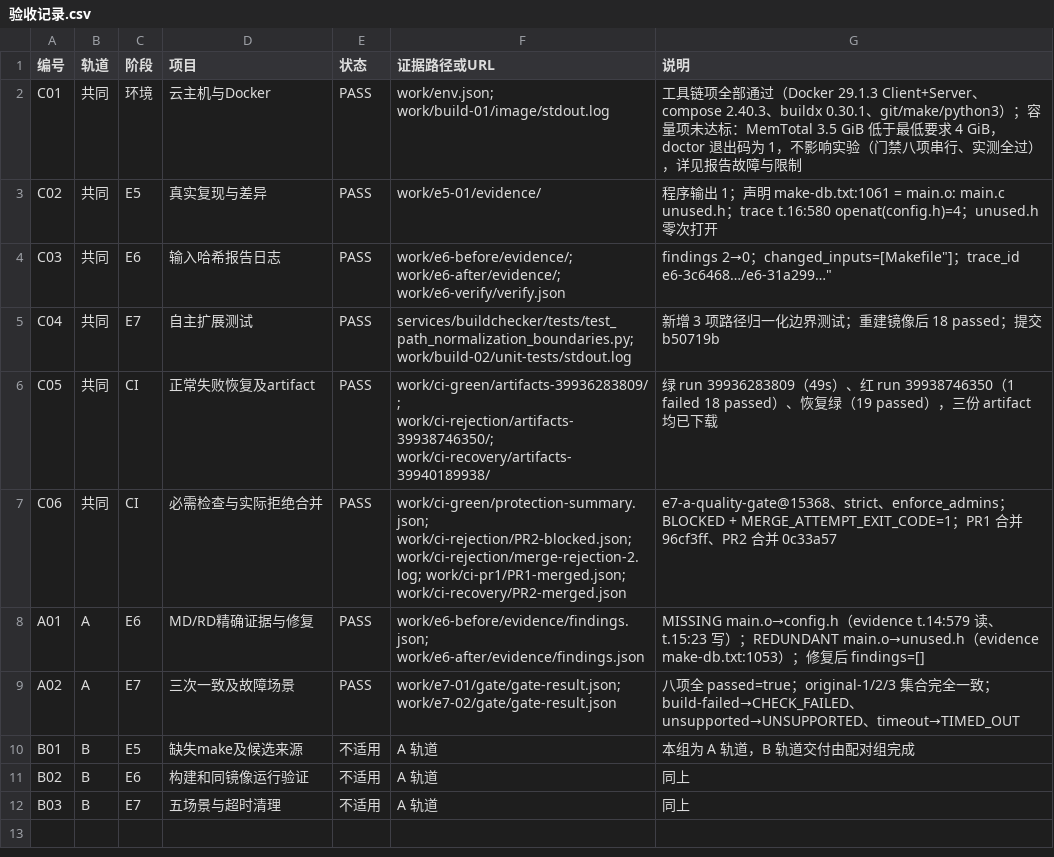
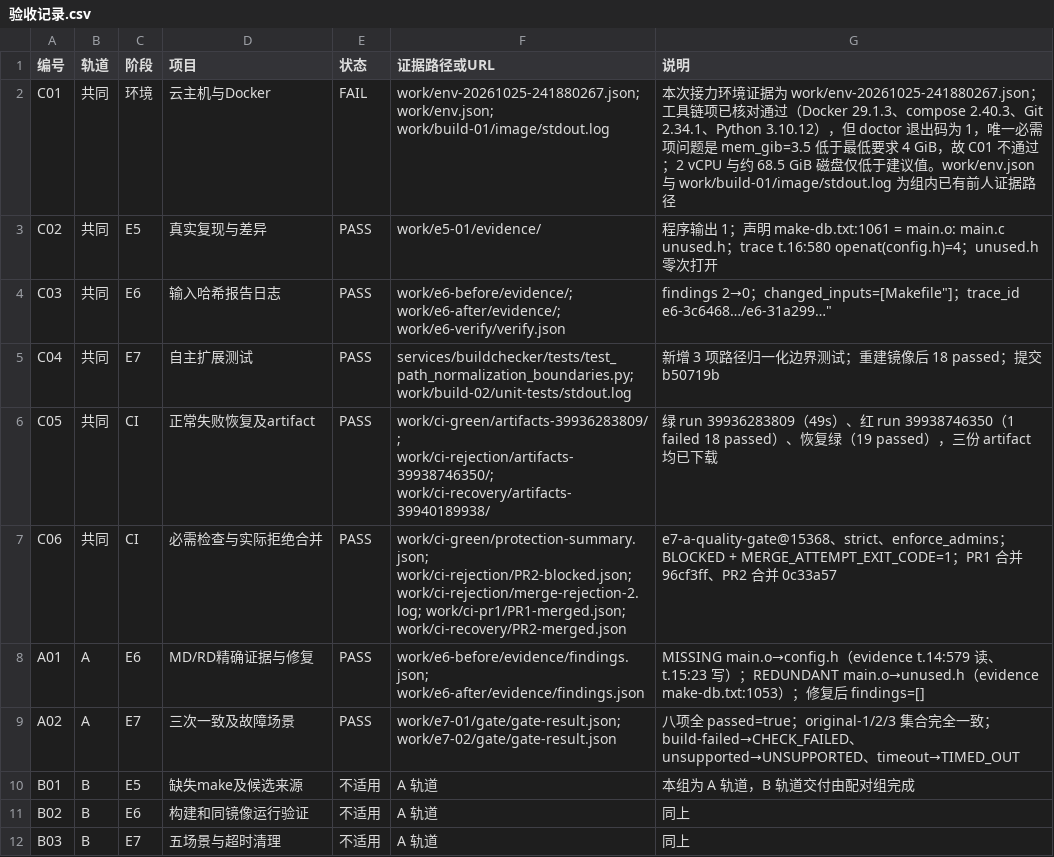
Before and after one commit to Edison0825/devops-buildchecker, a CSV file: docs/验收记录.csv, drawn as a sheet.

```diff
--- a/docs/验收记录.csv
+++ b/docs/验收记录.csv
@@ -1,3 +1,3 @@
 编号,轨道,阶段,项目,状态,证据路径或URL,说明
-C01,共同,环境,云主机与Docker,PASS,work/env.json; work/build-01/image/stdout.log,"工具链项全部通过（Docker 29.1.3 Client+Server、compose 2.40.3、buildx 0.30.1、git/make/python3）；容量项未达标：MemTotal 3.5 GiB 低于最低要求 4 GiB，doctor 退出码为 1，不影响实验（门禁八项串行、实测全过），详见报告故障与限制"
+C01,共同,环境,云主机与Docker,FAIL,work/env-20261025-241880267.json; work/env.json; work/build-01/image/stdout.log,"本次接力环境证据为 work/env-20261025-241880267.json；工具链项已核对通过（Docker 29.1.3、compose 2.40.3、Git 2.34.1、Python 3.10.12），但 doctor 退出码为 1，唯一必需项问题是 mem_gib=3.5 低于最低要求 4 GiB，故 C01 不通过；2 vCPU 与约 68.5 GiB 磁盘仅低于建议值。work/env.json 与 work/build-01/image/stdout.log 为组内已有前人证据路径"
 C02,共同,E5,真实复现与差异,PASS,work/e5-01/evidence/,"程序输出 1；声明 make-db.txt:1061 = main.o: main.c unused.h；trace t.16:580 openat(config.h)=4；unused.h 零次打开"
```
Also changed, not shown: 1 other file.
